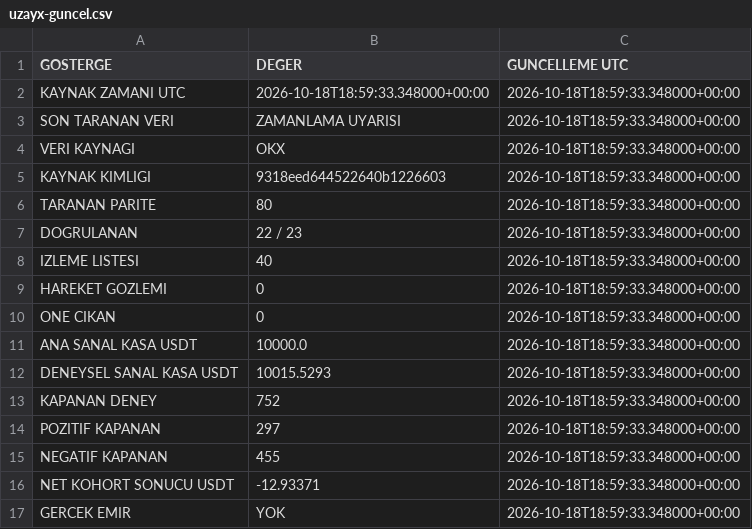
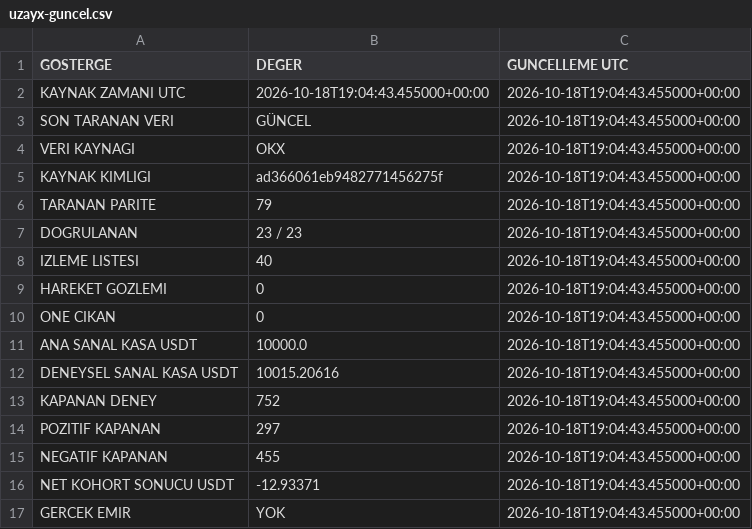
Before and after one commit to onurqlp/coin-live-pro, a CSV file: web/data/uzayx-guncel.csv, drawn as a sheet.

```diff
--- a/web/data/uzayx-guncel.csv
+++ b/web/data/uzayx-guncel.csv
@@ -1,17 +1,17 @@
 GOSTERGE,DEGER,GUNCELLEME UTC
-KAYNAK ZAMANI UTC,2026-10-18T18:59:33.348000+00:00,2026-10-18T18:59:33.348000+00:00
-SON TARANAN VERI,ZAMANLAMA UYARISI,2026-10-18T18:59:33.348000+00:00
-VERI KAYNAGI,OKX,2026-10-18T18:59:33.348000+00:00
-KAYNAK KIMLIGI,9318eed644522640b1226603,2026-10-18T18:59:33.348000+00:00
-TARANAN PARITE,80,2026-10-18T18:59:33.348000+00:00
-DOGRULANAN,22 / 23,2026-10-18T18:59:33.348000+00:00
-IZLEME LISTESI,40,2026-10-18T18:59:33.348000+00:00
-HAREKET GOZLEMI,0,2026-10-18T18:59:33.348000+00:00
-ONE CIKAN,0,2026-10-18T18:59:33.348000+00:00
-ANA SANAL KASA USDT,10000.0,2026-10-18T18:59:33.348000+00:00
-DENEYSEL SANAL KASA USDT,10015.5293,2026-10-18T18:59:33.348000+00:00
-KAPANAN DENEY,752,2026-10-18T18:59:33.348000+00:00
-POZITIF KAPANAN,297,2026-10-18T18:59:33.348000+00:00
-NEGATIF KAPANAN,455,2026-10-18T18:59:33.348000+00:00
-NET KOHORT SONUCU USDT,-12.93371,2026-10-18T18:59:33.348000+00:00
-GERCEK EMIR,YOK,2026-10-18T18:59:33.348000+00:00
+KAYNAK ZAMANI UTC,2026-10-18T19:04:43.455000+00:00,2026-10-18T19:04:43.455000+00:00
+SON TARANAN VERI,GÜNCEL,2026-10-18T19:04:43.455000+00:00
+VERI KAYNAGI,OKX,2026-10-18T19:04:43.455000+00:00
+KAYNAK KIMLIGI,ad366061eb9482771456275f,2026-10-18T19:04:43.455000+00:00
+TARANAN PARITE,79,2026-10-18T19:04:43.455000+00:00
+DOGRULANAN,23 / 23,2026-10-18T19:04:43.455000+00:00
+IZLEME LISTESI,40,2026-10-18T19:04:43.455000+00:00
+HAREKET GOZLEMI,0,2026-10-18T19:04:43.455000+00:00
+ONE CIKAN,0,2026-10-18T19:04:43.455000+00:00
+ANA SANAL KASA USDT,10000.0,2026-10-18T19:04:43.455000+00:00
+DENEYSEL SANAL KASA USDT,10015.20616,2026-10-18T19:04:43.455000+00:00
+KAPANAN DENEY,752,2026-10-18T19:04:43.455000+00:00
+POZITIF KAPANAN,297,2026-10-18T19:04:43.455000+00:00
+NEGATIF KAPANAN,455,2026-10-18T19:04:43.455000+00:00
+NET KOHORT SONUCU USDT,-12.93371,2026-10-18T19:04:43.455000+00:00
+GERCEK EMIR,YOK,2026-10-18T19:04:43.455000+00:00
```
Also changed, not shown: 35 other files.
